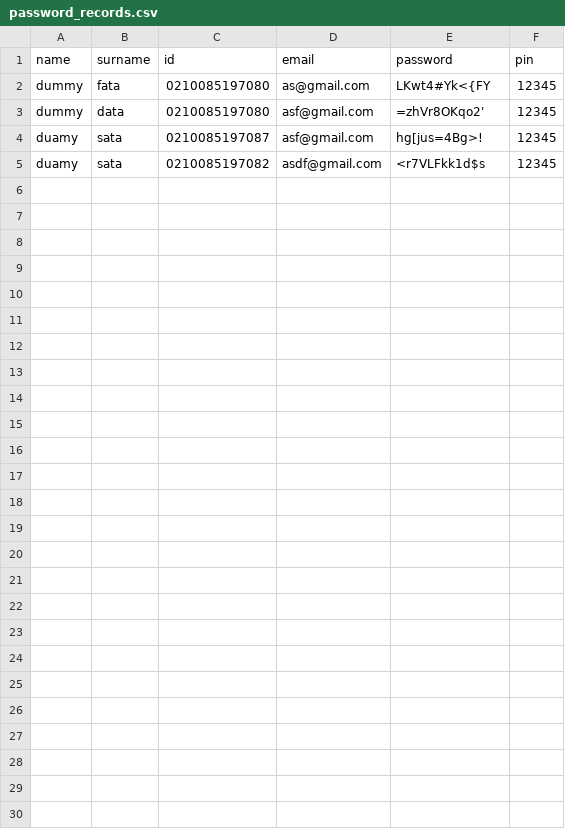
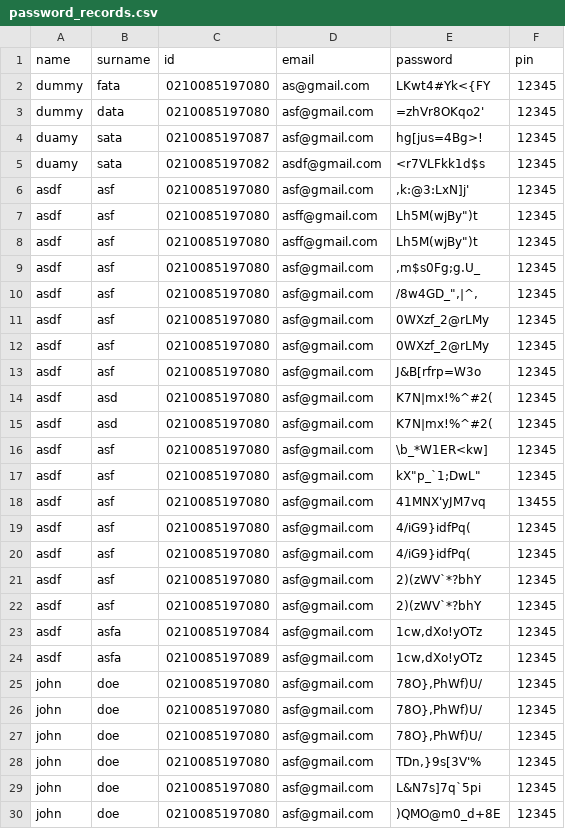
Before and after one commit to GingerNinja21/BankSwift, a CSV file: password_records.csv, drawn as a sheet; the diff names each change by its address in the sheet, - before the commit and + after, or states it on an @@ line.

```diff
--- a/password_records.csv
+++ b/password_records.csv
+row 6: asdf | asf | 0210085197080 | asf@gmail.com | ,k:@3:LxN]j' | 12345
+row 7: asdf | asf | 0210085197080 | asff@gmail.com | Lh5M(wjBy")t | 12345
+row 8: asdf | asf | 0210085197080 | asff@gmail.com | Lh5M(wjBy")t | 12345
+row 9: asdf | asf | 0210085197080 | asf@gmail.com | ,m$s0Fg;g.U_ | 12345
+row 10: asdf | asf | 0210085197080 | asf@gmail.com | /8w4GD_",|^, | 12345
+row 11: asdf | asf | 0210085197080 | asf@gmail.com | 0WXzf_2@rLMy | 12345
+row 12: asdf | asf | 0210085197080 | asf@gmail.com | 0WXzf_2@rLMy | 12345
+row 13: asdf | asf | 0210085197080 | asf@gmail.com | J&B[rfrp=W3o | 12345
+row 14: asdf | asd | 0210085197080 | asf@gmail.com | K7N|mx!%^#2( | 12345
+row 15: asdf | asd | 0210085197080 | asf@gmail.com | K7N|mx!%^#2( | 12345
+row 16: asdf | asf | 0210085197080 | asf@gmail.com | \b_*W1ER<kw] | 12345
+row 17: asdf | asf | 0210085197080 | asf@gmail.com | kX"p_`1;DwL" | 12345
+row 18: asdf | asf | 0210085197080 | asf@gmail.com | 41MNX'yJM7vq | 13455
+row 19: asdf | asf | 0210085197080 | asf@gmail.com | 4/iG9}idfPq( | 12345
+row 20: asdf | asf | 0210085197080 | asf@gmail.com | 4/iG9}idfPq( | 12345
+row 21: asdf | asf | 0210085197080 | asf@gmail.com | 2)(zWV`*?bhY | 12345
+row 22: asdf | asf | 0210085197080 | asf@gmail.com | 2)(zWV`*?bhY | 12345
+row 23: asdf | asfa | 0210085197084 | asf@gmail.com | 1cw,dXo!yOTz | 12345
+row 24: asdf | asfa | 0210085197089 | asf@gmail.com | 1cw,dXo!yOTz | 12345
+row 25: john | doe | 0210085197080 | asf@gmail.com | 78O},PhWf)U/ | 12345
+row 26: john | doe | 0210085197080 | asf@gmail.com | 78O},PhWf)U/ | 12345
+row 27: john | doe | 0210085197080 | asf@gmail.com | 78O},PhWf)U/ | 12345
+row 28: john | doe | 0210085197080 | asf@gmail.com | TDn,}9s[3V'% | 12345
+row 29: john | doe | 0210085197080 | asf@gmail.com | L&N7s]7q`5pi | 12345
+row 30: john | doe | 0210085197080 | asf@gmail.com | )QMO@m0_d+8E | 12345
```
Also changed, not shown: accounts.csv, 3 other files.
